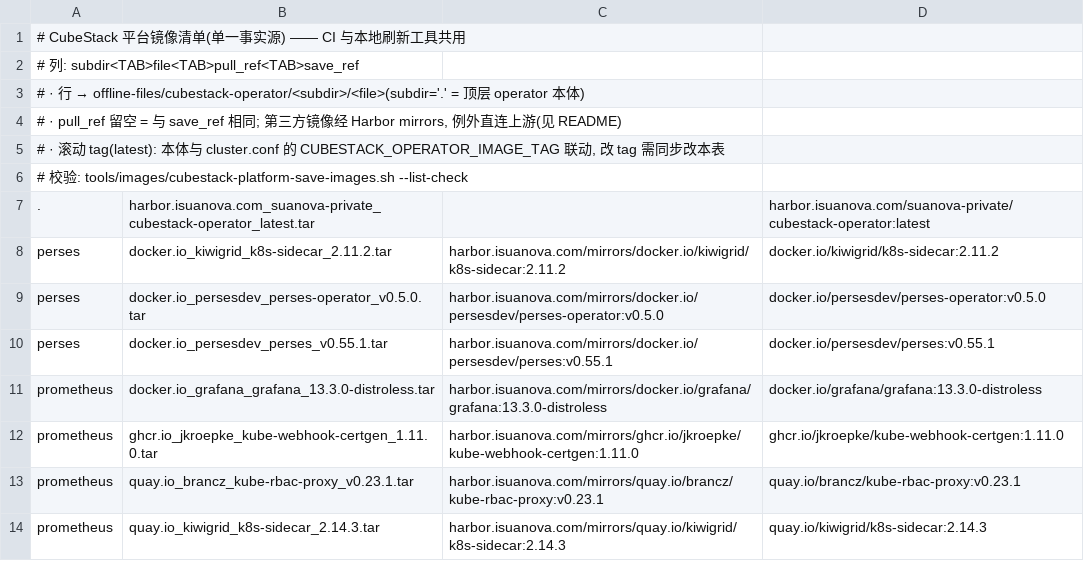
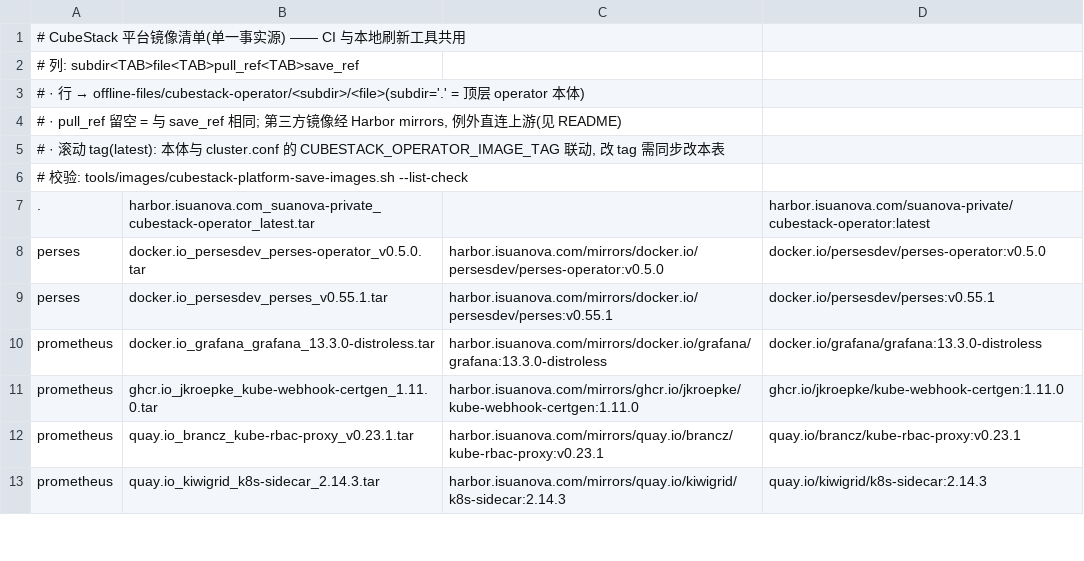
Before and after one commit to suanova/cubestack-installer, a TSV file: deployments/offline-files/cubestack-operator/image-list.tsv, drawn as a sheet; only a part is shown; the diff names each change by its address in the sheet, - before the commit and + after, or states it on an @@ line.

```diff
--- a/deployments/offline-files/cubestack-operator/image-list.tsv
+++ b/deployments/offline-files/cubestack-operator/image-list.tsv
-row 8: perses | docker.io_kiwigrid_k8s-sidecar_2.11.2.tar | harbor.isuanova.com/mirrors/docker.io/kiwigrid/k8s-sidecar:2.11.2 | docker.io/kiwigrid/k8s-sidecar:2.11.2
```
Also changed, not shown: deployments/releases/2.0.1/components.tsv, deployments/releases/2.0.1/release-images.tsv, 3 other files.
